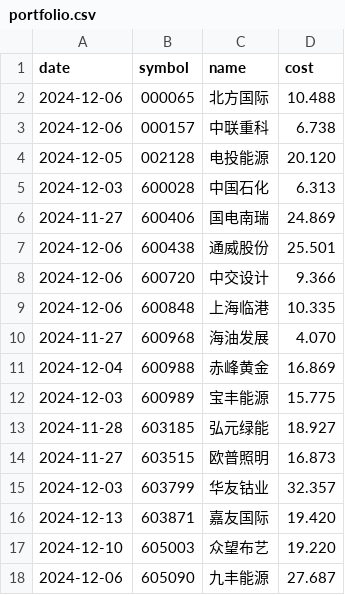
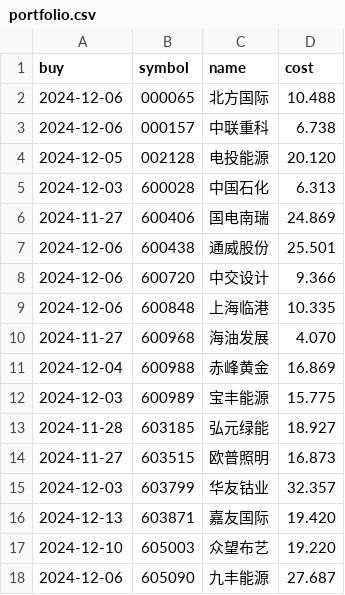
Before and after one commit to enzohe36/quant, a CSV file: assets/portfolio.csv, drawn as a sheet.

```diff
--- a/assets/portfolio.csv
+++ b/assets/portfolio.csv
@@ -1,2 +1,2 @@
-date,symbol,name,cost
+buy,symbol,name,cost
 2024-12-06,000065,北方国际,10.488
```
Also changed, not shown: assets/param_20241214.csv, 10 other files.
